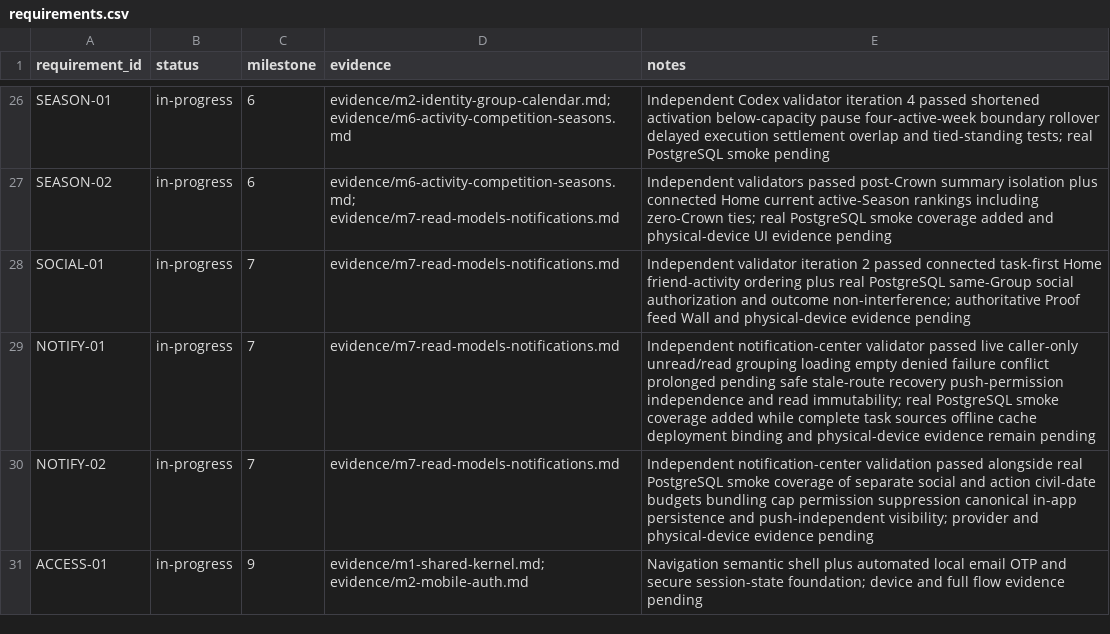
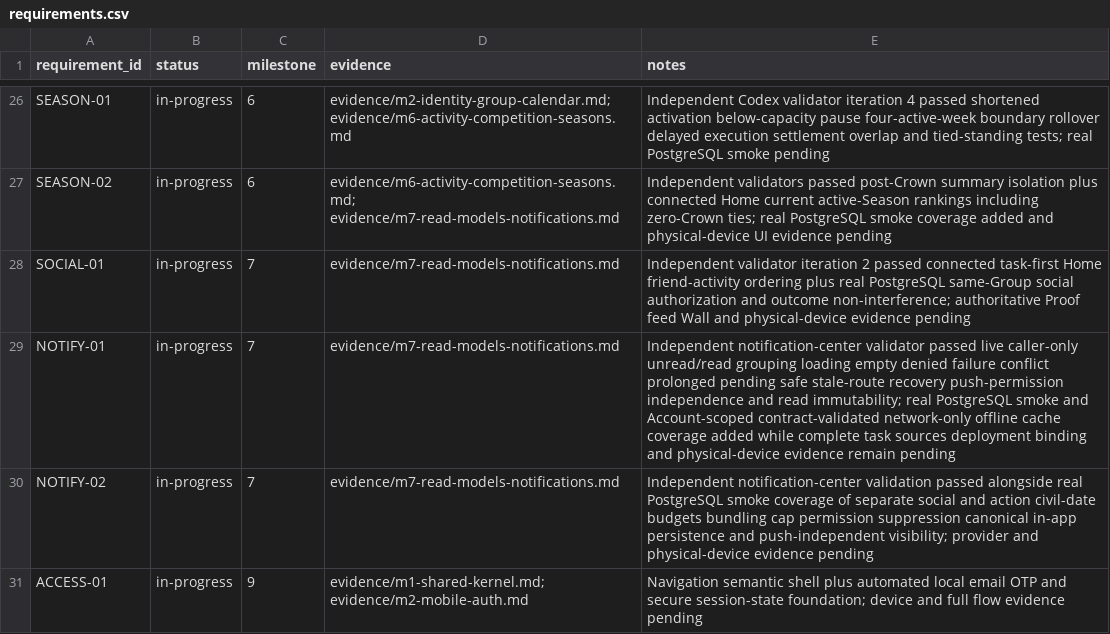
Before and after one commit to aeltoum/no-excuses, a CSV file: evidence/requirements.csv, drawn as a sheet; only a part is shown, gaps mark what is left out.

Commit message:
Cache M7 notifications for offline reads

```diff
--- a/evidence/requirements.csv
+++ b/evidence/requirements.csv
@@ -28,3 +28,3 @@ SEASON-02,in-progress,6,evidence/m6-activity-competition-seasons.md; evidence/m7
 SOCIAL-01,in-progress,7,evidence/m7-read-models-notifications.md,Independent validator iteration 2 passed connected task-first Home friend-activity ordering plus real PostgreSQL same-Group social authorization and outcome non-interference; authoritative Proof feed Wall and physical-device evidence pending
-NOTIFY-01,in-progress,7,evidence/m7-read-models-notifications.md,Independent notification-center validator passed live caller-only unread/read grouping loading empty denied failure conflict prolonged pending safe stale-route recovery push-permission independence and read immutability; real PostgreSQL smoke coverage added while complete task sources offline cache deployment binding and physical-device evidence remain pending
+NOTIFY-01,in-progress,7,evidence/m7-read-models-notifications.md,Independent notification-center validator passed live caller-only unread/read grouping loading empty denied failure conflict prolonged pending safe stale-route recovery push-permission independence and read immutability; real PostgreSQL smoke and Account-scoped contract-validated network-only offline cache coverage added while complete task sources deployment binding and physical-device evidence remain pending
 NOTIFY-02,in-progress,7,evidence/m7-read-models-notifications.md,Independent notification-center validation passed alongside real PostgreSQL smoke coverage of separate social and action civil-date budgets bundling cap permission suppression canonical in-app persistence and push-independent visibility; provider and physical-device evidence pending
```
Also changed, not shown: 7 other files.
